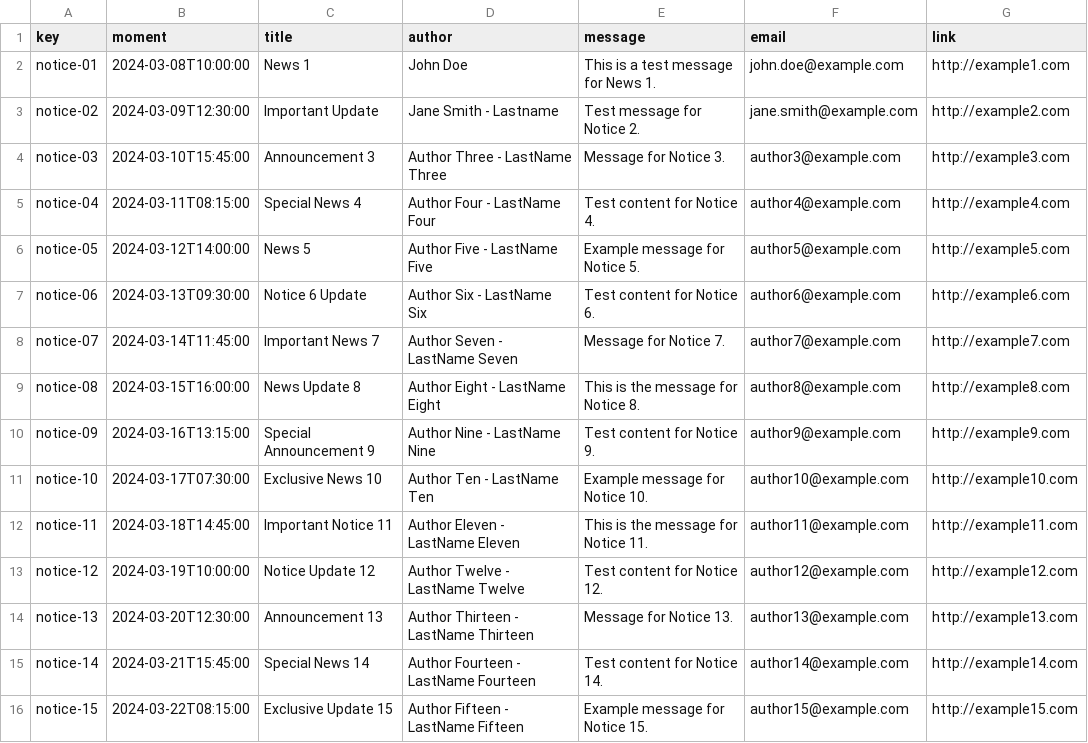
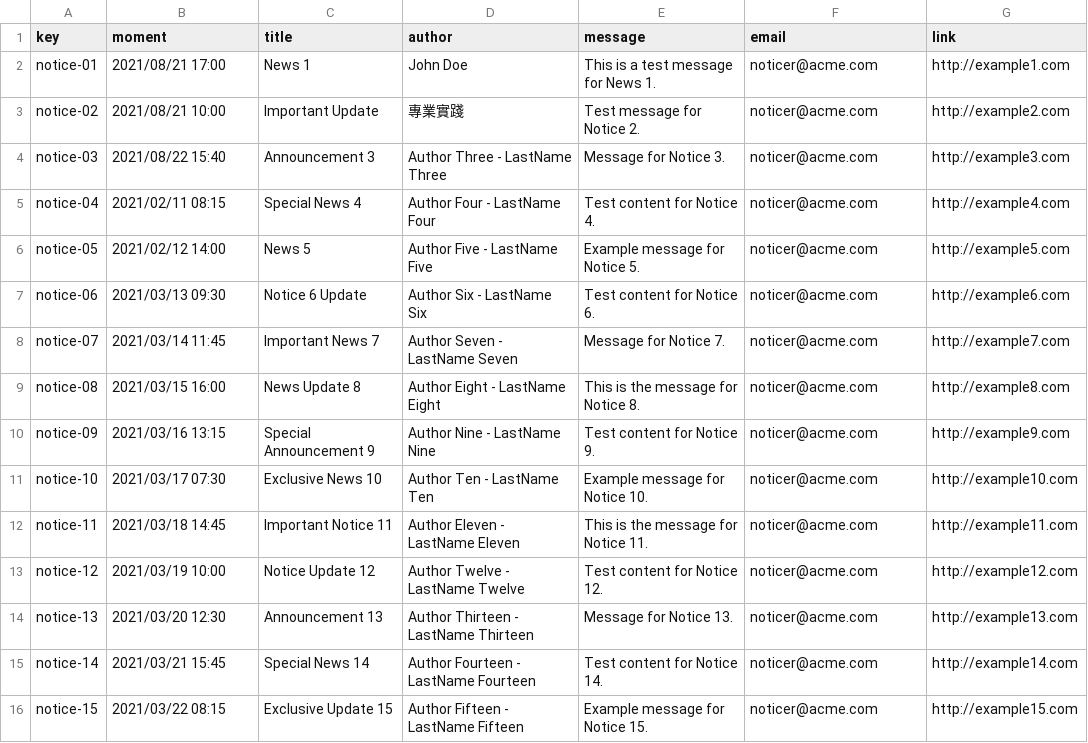
Before and after one commit to DP2-C1-012/Acme-SF, a CSV file: src/main/webapp/WEB-INF/resources/sample-data/notice.csv, drawn as a sheet; the diff names each change by its address in the sheet, - before the commit and + after, or states it on an @@ line.

```diff
--- a/src/main/webapp/WEB-INF/resources/sample-data/notice.csv
+++ b/src/main/webapp/WEB-INF/resources/sample-data/notice.csv
-B2 (moment): 2024-03-08T10:00:00
+B2 (moment): 2021/08/21 17:00
-F2 (email): john.doe@example.com
+F2 (email): noticer@acme.com
-B3 (moment): 2024-03-09T12:30:00
+B3 (moment): 2021/08/21 10:00
-D3 (author): Jane Smith - Lastname
+D3 (author): 專業實踐
-F3 (email): jane.smith@example.com
+F3 (email): noticer@acme.com
-B4 (moment): 2024-03-10T15:45:00
+B4 (moment): 2021/08/22 15:40
-F4 (email): author3@example.com
+F4 (email): noticer@acme.com
-B5 (moment): 2024-03-11T08:15:00
+B5 (moment): 2021/02/11 08:15
-F5 (email): author4@example.com
+F5 (email): noticer@acme.com
-B6 (moment): 2024-03-12T14:00:00
+B6 (moment): 2021/02/12 14:00
-F6 (email): author5@example.com
+F6 (email): noticer@acme.com
-B7 (moment): 2024-03-13T09:30:00
+B7 (moment): 2021/03/13 09:30
-F7 (email): author6@example.com
+F7 (email): noticer@acme.com
-B8 (moment): 2024-03-14T11:45:00
+B8 (moment): 2021/03/14 11:45
-F8 (email): author7@example.com
+F8 (email): noticer@acme.com
-B9 (moment): 2024-03-15T16:00:00
+B9 (moment): 2021/03/15 16:00
-F9 (email): author8@example.com
+F9 (email): noticer@acme.com
-B10 (moment): 2024-03-16T13:15:00
+B10 (moment): 2021/03/16 13:15
-F10 (email): author9@example.com
+F10 (email): noticer@acme.com
-B11 (moment): 2024-03-17T07:30:00
+B11 (moment): 2021/03/17 07:30
-F11 (email): author10@example.com
+F11 (email): noticer@acme.com
-B12 (moment): 2024-03-18T14:45:00
+B12 (moment): 2021/03/18 14:45
-F12 (email): author11@example.com
+F12 (email): noticer@acme.com
-B13 (moment): 2024-03-19T10:00:00
+B13 (moment): 2021/03/19 10:00
-F13 (email): author12@example.com
+F13 (email): noticer@acme.com
-B14 (moment): 2024-03-20T12:30:00
+B14 (moment): 2021/03/20 12:30
-F14 (email): author13@example.com
+F14 (email): noticer@acme.com
-B15 (moment): 2024-03-21T15:45:00
+B15 (moment): 2021/03/21 15:45
-F15 (email): author14@example.com
+F15 (email): noticer@acme.com
-B16 (moment): 2024-03-22T08:15:00
+B16 (moment): 2021/03/22 08:15
-F16 (email): author15@example.com
+F16 (email): noticer@acme.com
```
Also changed, not shown: 5 other files.
